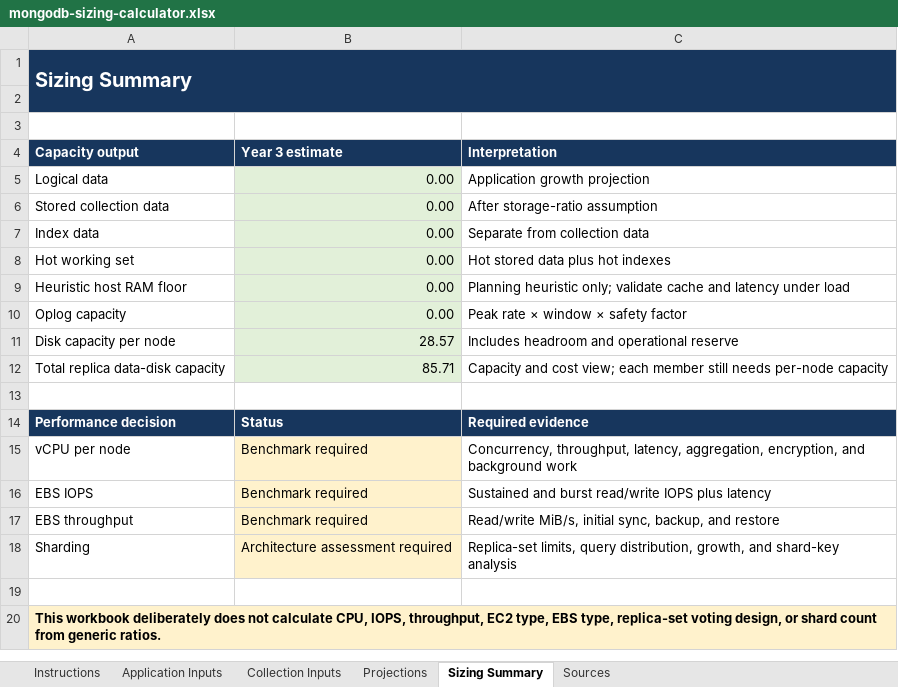
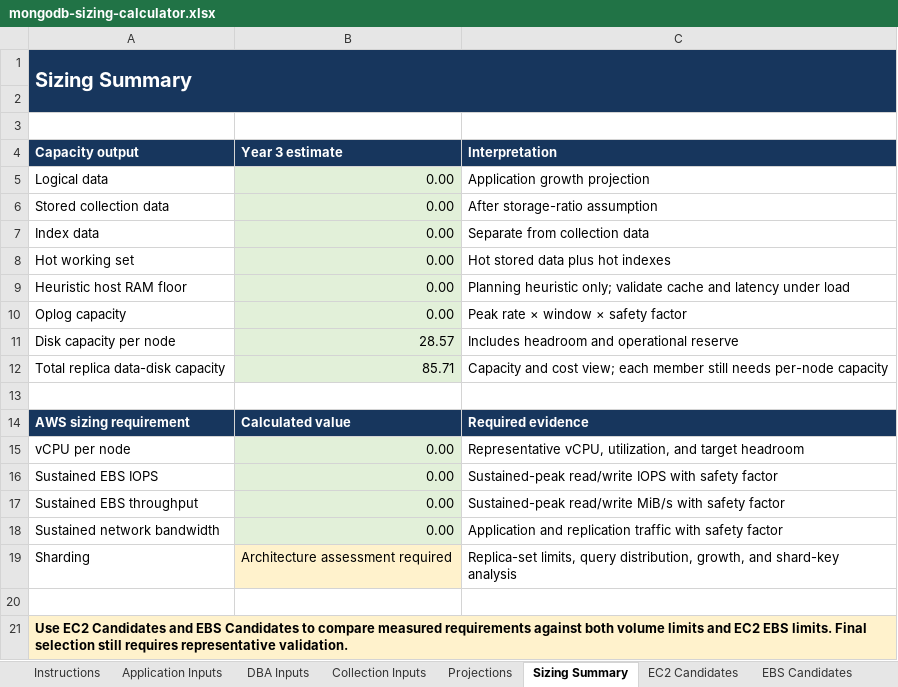
Before and after one commit to Korrojo/architecture-diagrams, an Excel workbook: mongodb-cluster-sizing/mongodb-sizing-calculator.xlsx, sheet Sizing Summary, drawn as a sheet; values as stored, in another font and other column widths than the file's, no borders; removed rows and columns are numbered as before the commit, all else as after; the diff names each change by its address in the sheet, - before the commit and + after, or states it on an @@ line.

Commit message:
Expand MongoDB calculator for AWS EC2 and EBS sizing

```diff
--- a/mongodb-cluster-sizing/mongodb-sizing-calculator.xlsx (sheet Sizing Summary)
+++ b/mongodb-cluster-sizing/mongodb-sizing-calculator.xlsx (sheet Sizing Summary)
+sheet tab: DBA Inputs
+sheet tab: EC2 Candidates
+sheet tab: EBS Candidates
-row 14: Performance decision | Status | Required evidence
+row 14: AWS sizing requirement | Calculated value | Required evidence
-B15 (Year 3 estimate): Benchmark required
+B15 (Year 3 estimate): 0.00
-B15 fill: #FFF2CC
+B15 fill: #E2F0D9
-C15 (Interpretation): Concurrency, throughput, latency, aggregation, encryption, and background work
+C15 (Interpretation): Representative vCPU, utilization, and target headroom
-row 16: EBS IOPS | Benchmark required | Sustained and burst read/write IOPS plus latency
-row 17: EBS throughput | Benchmark required | Read/write MiB/s, initial sync, backup, and restore
+row 16: Sustained EBS IOPS | 0.00 | Sustained-peak read/write IOPS with safety factor
+row 17: Sustained EBS throughput | 0.00 | Sustained-peak read/write MiB/s with safety factor
+row 18: Sustained network bandwidth | 0.00 | Application and replication traffic with safety factor
-A21 (Capacity output): This workbook deliberately does not calculate CPU, IOPS, throughput, EC2 type, EBS type, replica-set voting design, or shard count from generic ratios.
+A21 (Capacity output): Use EC2 Candidates and EBS Candidates to compare measured requirements against both volume limits and EC2 EBS limits. Final selection still requires representative validation.
```
Also changed, not shown: sheet Sources, sheet Instructions.
